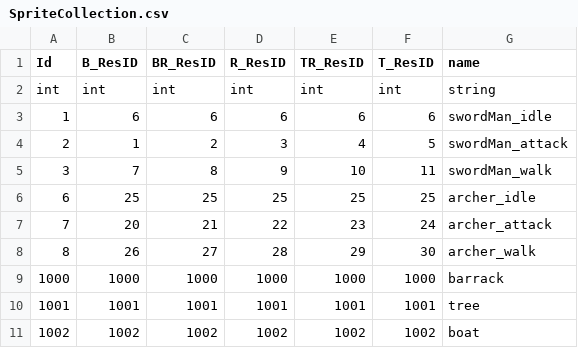
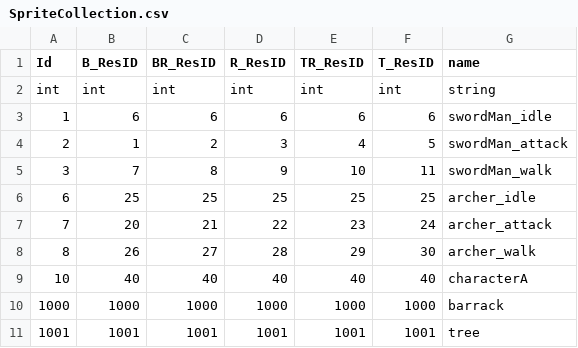
Before and after one commit to david0305mc/TowerDefense, a CSV file: Assets/Resources/Data/SpriteCollection.csv, drawn as a sheet; only a part is shown; the shorter side is filled out with more unchanged rows; the diff names each change by its address in the sheet, - before the commit and + after, or states it on an @@ line.

```diff
--- a/Assets/Resources/Data/SpriteCollection.csv
+++ b/Assets/Resources/Data/SpriteCollection.csv
+row 9: 10 | 40 | 40 | 40 | 40 | 40 | characterA
```
Also changed, not shown: Assets/Resources/Data/ObjTable.csv, Assets/Resources/Data/SpriteSheet.csv, 4 other files.
